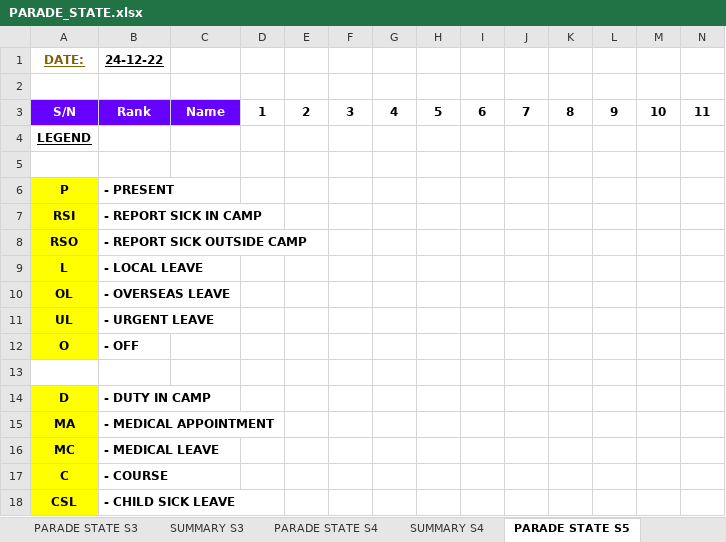
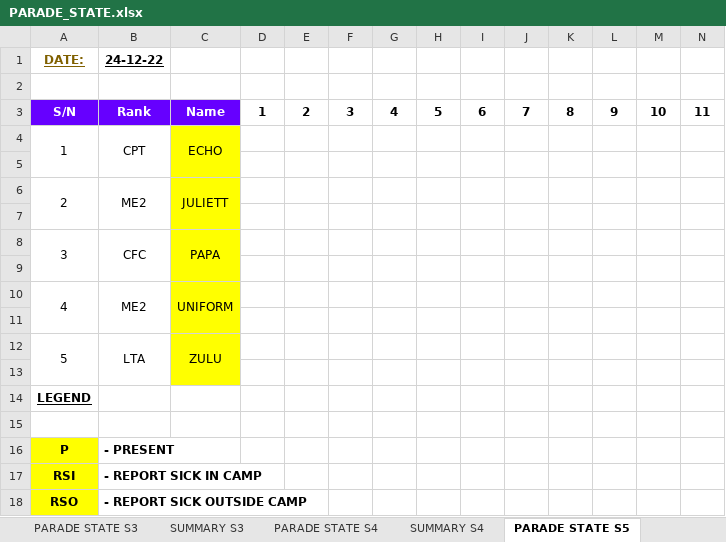
Before and after one commit to KeaganSuah/NS-Project-Automation, an Excel workbook: Portfolio website/website/PARADE_STATE.xlsx, sheet PARADE STATE S5, drawn as a sheet; only a part is shown; the shorter side is filled out with more unchanged rows; values as stored, in another font and other column widths than the file's, no borders; rows hold the shown columns only; the diff names each change by its address in the sheet, - before the commit and + after, or states it on an @@ line.

```diff
--- a/Portfolio website/website/PARADE_STATE.xlsx (sheet PARADE STATE S5)
+++ b/Portfolio website/website/PARADE_STATE.xlsx (sheet PARADE STATE S5)
+row 4: 1 | CPT | ECHO
+row 5: (empty)
+row 6: 2 | ME2 | JULIETT
+row 7: (empty)
+row 8: 3 | CFC | PAPA
+row 9: (empty)
+row 10: 4 | ME2 | UNIFORM
+row 11: (empty)
+row 12: 5 | LTA | ZULU
+row 13: (empty)
```
Also changed, not shown: sheet PARADE STATE S4, sheet PARADE STATE S1, sheet PARADE STATE S2, sheet PARADE STATE S3, 32 other files.
